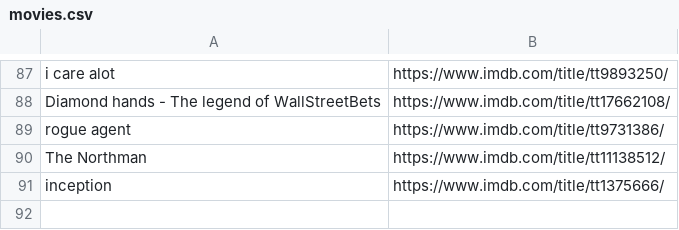
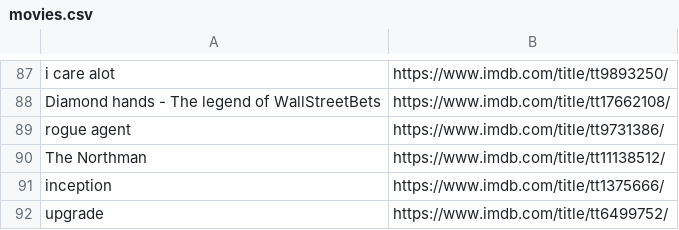
Before and after one commit to kusti420/420recommendations, a CSV file: kusti420recommendations/movies.csv, drawn as a sheet; only a part is shown, gaps mark what is left out.

Commit message:
added another movie

```diff
--- a/kusti420recommendations/movies.csv
+++ b/kusti420recommendations/movies.csv
@@ -91 +91,2 @@ The Northman,https://www.imdb.com/title/tt11138512/
 inception,https://www.imdb.com/title/tt1375666/
+upgrade,https://www.imdb.com/title/tt6499752/
```
